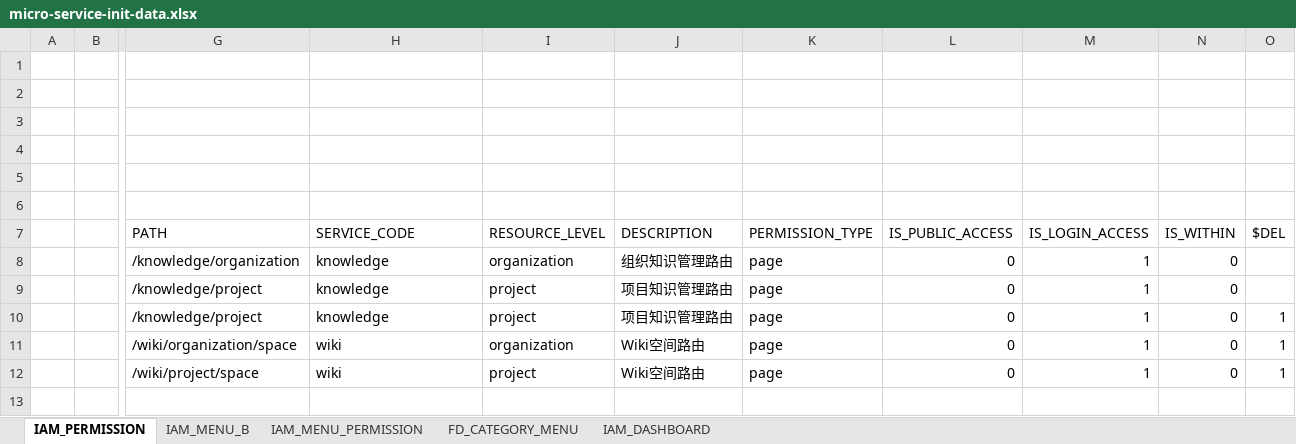
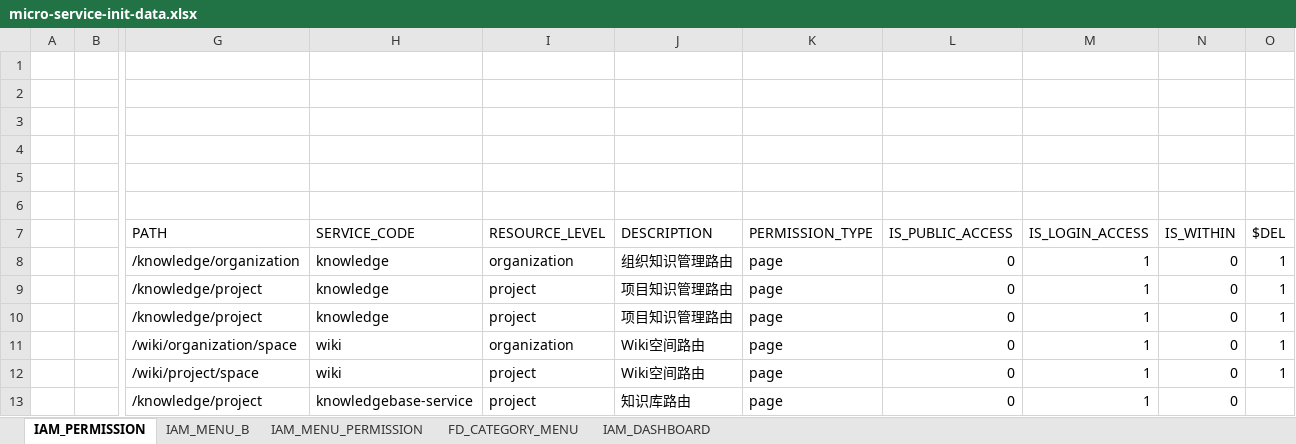
Before and after one commit to open-hand/knowledgebase-service, an Excel workbook: src/main/resources/script/meta/micro-service-init-data.xlsx, sheet IAM_PERMISSION, drawn as a sheet; only a part is shown, gaps mark what is left out; values as stored, in another font and other column widths than the file's, no borders; rows hold the shown columns only; the diff names each change by its address in the sheet, - before the commit and + after, or states it on an @@ line.

```diff
--- a/src/main/resources/script/meta/micro-service-init-data.xlsx (sheet IAM_PERMISSION)
+++ b/src/main/resources/script/meta/micro-service-init-data.xlsx (sheet IAM_PERMISSION)
-O8:O9 ($DEL): (empty)
+O8:O9 ($DEL): 1
+row 13:  |  | /knowledge/project | knowledgebase-service | project | 知识库路由 | page | 0 | 1 | 0
```
Also changed, not shown: sheet IAM_MENU_B, sheet FD_CATEGORY_MENU, sheet IAM_MENU_PERMISSION.
